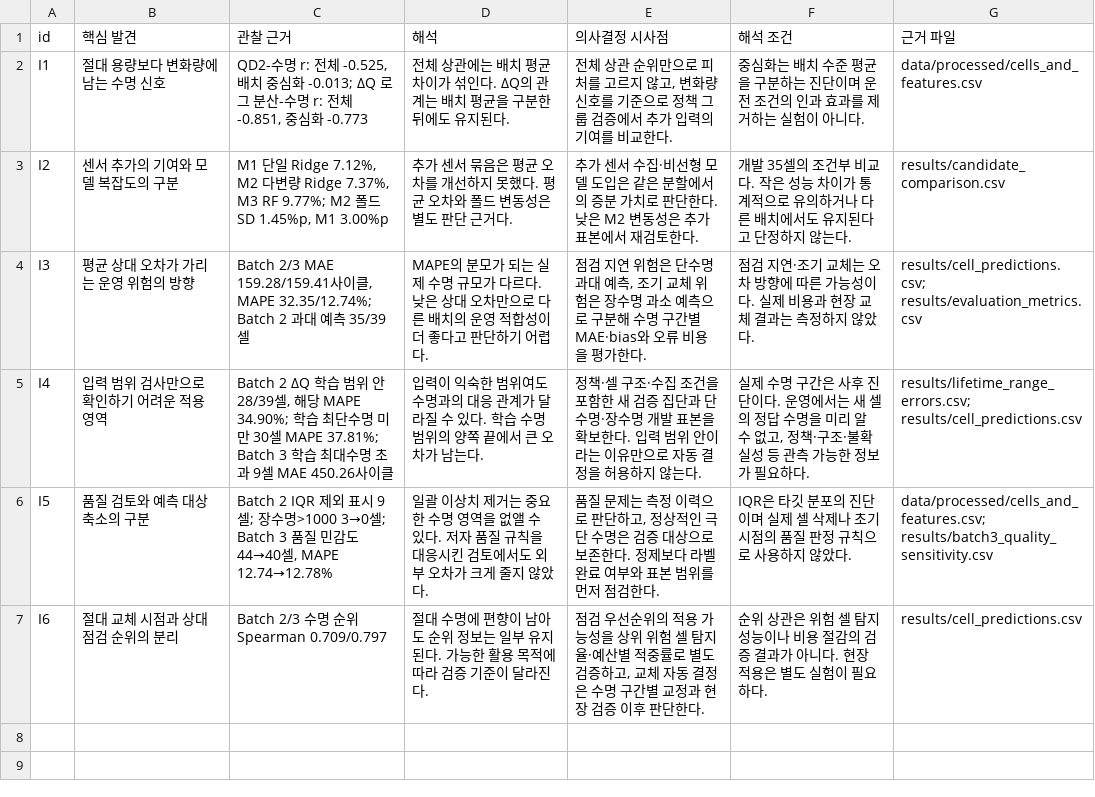
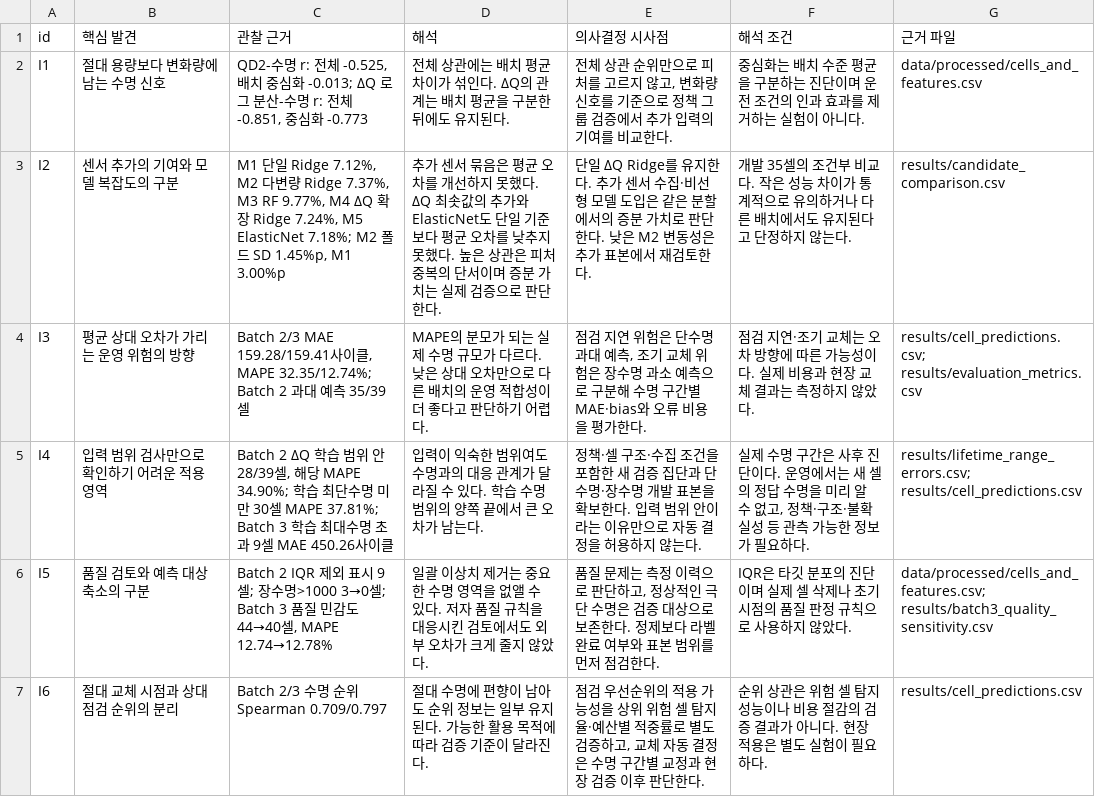
Before and after one commit to gabin-kim11/ess-battery-project, a CSV file: results/insight_evidence.csv, drawn as a sheet.

```diff
--- a/results/insight_evidence.csv
+++ b/results/insight_evidence.csv
@@ -2,3 +2,3 @@ id,핵심 발견,관찰 근거,해석,의사결정 시사점,해석 조건,근
 I1,절대 용량보다 변화량에 남는 수명 신호,"QD2-수명 r: 전체 -0.525, 배치 중심화 -0.013; ΔQ 로그 분산-수명 r: 전체 -0.851, 중심화 -0.773",전체 상관에는 배치 평균 차이가 섞인다. ΔQ의 관계는 배치 평균을 구분한 뒤에도 유지된다.,"전체 상관 순위만으로 피처를 고르지 않고, 변화량 신호를 기준으로 정책 그룹 검증에서 추가 입력의 기여를 비교한다.",중심화는 배치 수준 평균을 구분하는 진단이며 운전 조건의 인과 효과를 제거하는 실험이 아니다.,data/processed/cells_and_features.csv
-I2,센서 추가의 기여와 모델 복잡도의 구분,"M1 단일 Ridge 7.12%, M2 다변량 Ridge 7.37%, M3 RF 9.77%; M2 폴드 SD 1.45%p, M1 3.00%p",추가 센서 묶음은 평균 오차를 개선하지 못했다. 평균 오차와 폴드 변동성은 별도 판단 근거다.,추가 센서 수집·비선형 모델 도입은 같은 분할에서의 증분 가치로 판단한다. 낮은 M2 변동성은 추가 표본에서 재검토한다.,개발 35셀의 조건부 비교다. 작은 성능 차이가 통계적으로 유의하거나 다른 배치에서도 유지된다고 단정하지 않는다.,results/candidate_comparison.csv
+I2,센서 추가의 기여와 모델 복잡도의 구분,"M1 단일 Ridge 7.12%, M2 다변량 Ridge 7.37%, M3 RF 9.77%, M4 ΔQ 확장 Ridge 7.24%, M5 ElasticNet 7.18%; M2 폴드 SD 1.45%p, M1 3.00%p",추가 센서 묶음은 평균 오차를 개선하지 못했다. ΔQ 최솟값의 추가와 ElasticNet도 단일 기준보다 평균 오차를 낮추지 못했다. 높은 상관은 피처 중복의 단서이며 증분 가치는 실제 검증으로 판단한다.,단일 ΔQ Ridge를 유지한다. 추가 센서 수집·비선형 모델 도입은 같은 분할에서의 증분 가치로 판단한다. 낮은 M2 변동성은 추가 표본에서 재검토한다.,개발 35셀의 조건부 비교다. 작은 성능 차이가 통계적으로 유의하거나 다른 배치에서도 유지된다고 단정하지 않는다.,results/candidate_comparison.csv
 I3,평균 상대 오차가 가리는 운영 위험의 방향,"Batch 2/3 MAE 159.28/159.41사이클, MAPE 32.35/12.74%; Batch 2 과대 예측 35/39셀",MAPE의 분모가 되는 실제 수명 규모가 다르다. 낮은 상대 오차만으로 다른 배치의 운영 적합성이 더 좋다고 판단하기 어렵다.,"점검 지연 위험은 단수명 과대 예측, 조기 교체 위험은 장수명 과소 예측으로 구분해 수명 구간별 MAE·bias와 오류 비용을 평가한다.",점검 지연·조기 교체는 오차 방향에 따른 가능성이다. 실제 비용과 현장 교체 결과는 측정하지 않았다.,results/cell_predictions.csv; results/evaluation_metrics.csv
```
Also changed, not shown: results/cell_predictions.csv, results/error_strata.csv, 33 other files.
